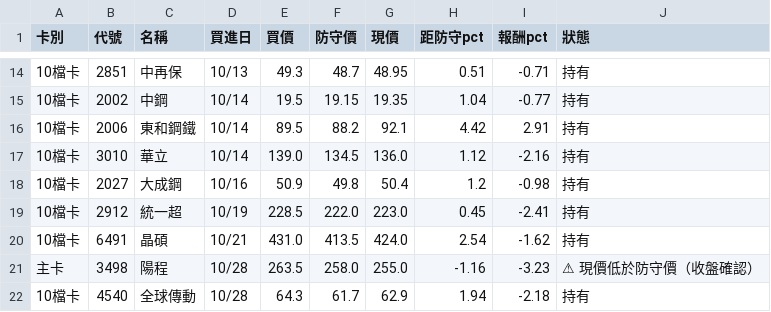
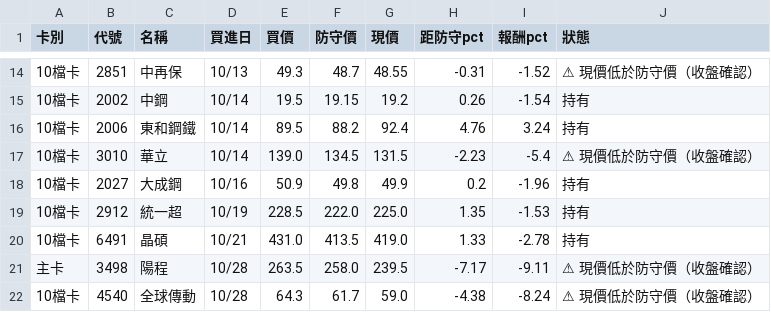
Before and after one commit to KevinYang515/disposal-signals, a CSV file: data/nh20/nh20_intraday_positions.csv, drawn as a sheet; only a part is shown, gaps mark what is left out; the diff covers the shown part only; the diff names each change by its address in the sheet, - before the commit and + after, or states it on an @@ line.

```diff
--- a/data/nh20/nh20_intraday_positions.csv
+++ b/data/nh20/nh20_intraday_positions.csv
-G14 (現價): 48.95
+G14 (現價): 48.55
-H14 (距防守pct): 0.51
+H14 (距防守pct): -0.31
-I14 (報酬pct): -0.71
+I14 (報酬pct): -1.52
-J14 (狀態): 持有
+J14 (狀態): ⚠ 現價低於防守價（收盤確認）
-G15 (現價): 19.35
+G15 (現價): 19.2
-H15 (距防守pct): 1.04
+H15 (距防守pct): 0.26
-I15 (報酬pct): -0.77
+I15 (報酬pct): -1.54
-G16 (現價): 92.1
+G16 (現價): 92.4
-H16 (距防守pct): 4.42
+H16 (距防守pct): 4.76
-I16 (報酬pct): 2.91
+I16 (報酬pct): 3.24
-G17 (現價): 136.0
+G17 (現價): 131.5
-H17 (距防守pct): 1.12
+H17 (距防守pct): -2.23
-I17 (報酬pct): -2.16
+I17 (報酬pct): -5.4
-J17 (狀態): 持有
+J17 (狀態): ⚠ 現價低於防守價（收盤確認）
-G18 (現價): 50.4
+G18 (現價): 49.9
-H18 (距防守pct): 1.2
+H18 (距防守pct): 0.2
-I18 (報酬pct): -0.98
+I18 (報酬pct): -1.96
-G19 (現價): 223.0
+G19 (現價): 225.0
-H19 (距防守pct): 0.45
+H19 (距防守pct): 1.35
-I19 (報酬pct): -2.41
+I19 (報酬pct): -1.53
-G20 (現價): 424.0
+G20 (現價): 419.0
-H20 (距防守pct): 2.54
+H20 (距防守pct): 1.33
-I20 (報酬pct): -1.62
+I20 (報酬pct): -2.78
-G21 (現價): 255.0
+G21 (現價): 239.5
-H21 (距防守pct): -1.16
+H21 (距防守pct): -7.17
-I21 (報酬pct): -3.23
+I21 (報酬pct): -9.11
-G22 (現價): 62.9
+G22 (現價): 59.0
-H22 (距防守pct): 1.94
+H22 (距防守pct): -4.38
-I22 (報酬pct): -2.18
+I22 (報酬pct): -8.24
-J22 (狀態): 持有
+J22 (狀態): ⚠ 現價低於防守價（收盤確認）
```
Also changed, not shown: 32 edited cells elsewhere in this file, data/nh20/nh20_intraday.csv, 1 other file.
